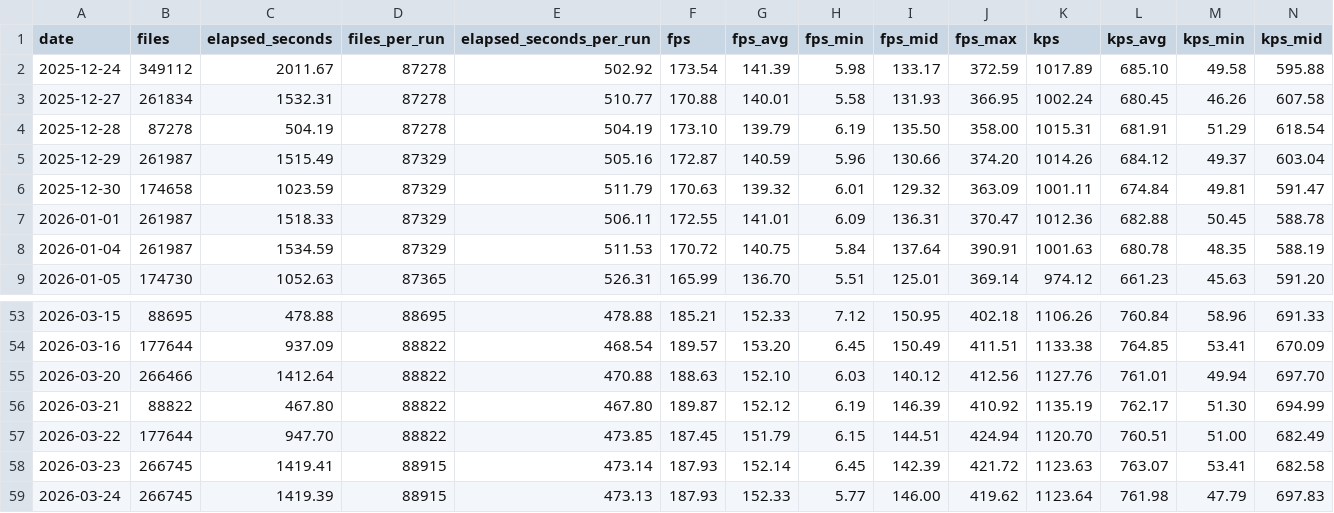
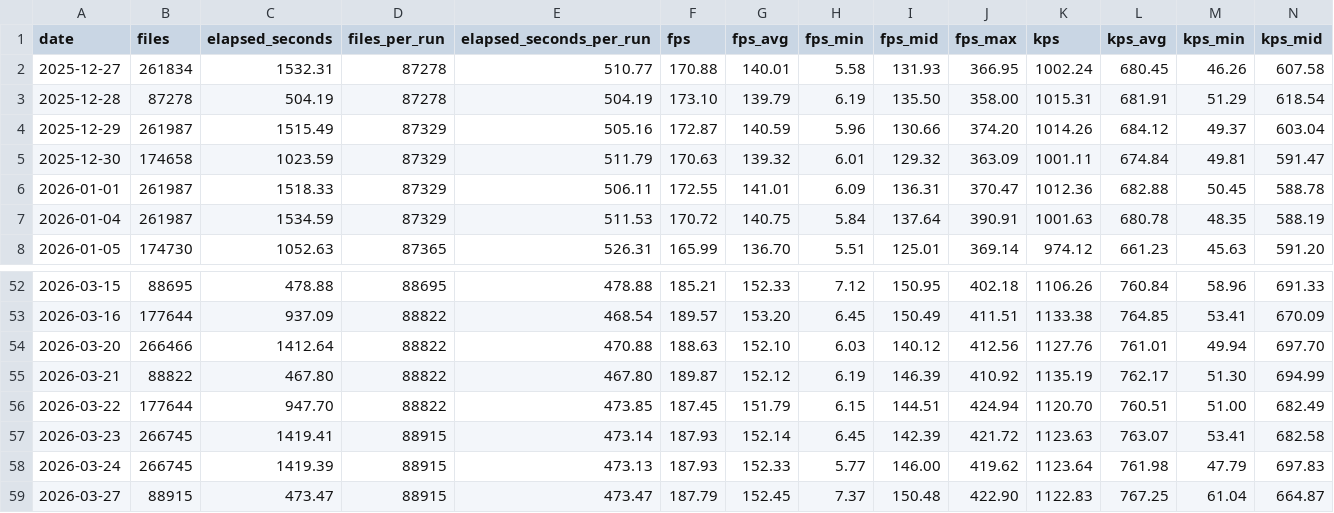
Before and after one commit to streetsidesoftware/cspell, a CSV file: static/daily-stats.csv, drawn as a sheet; only a part is shown, gaps mark what is left out; removed rows and columns are numbered as before the commit, all else as after; rows hold the shown columns only; the diff names each change by its address in the sheet, - before the commit and + after, or states it on an @@ line.

```diff
--- a/static/daily-stats.csv
+++ b/static/daily-stats.csv
-row 2: 2025-12-24 | 349112 | 2011.67 | 87278 | 502.92 | 173.54 | 141.39 | 5.98 | 133.17 | 372.59 | 1017.89 | 685.10 | 49.58 | 595.88
+row 59: 2026-03-27 | 88915 | 473.47 | 88915 | 473.47 | 187.79 | 152.45 | 7.37 | 150.48 | 422.90 | 1122.83 | 767.25 | 61.04 | 664.87
```
Also changed, not shown: 2 other files.
